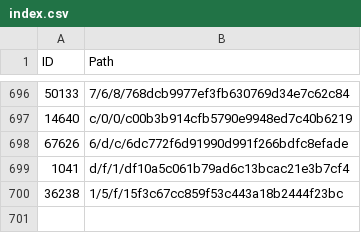
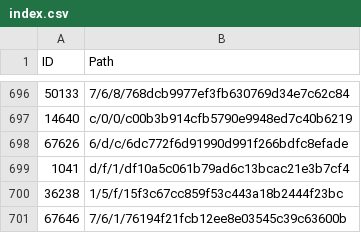
Before and after one commit to derockit/Project-Gutenberg, a CSV file: index.csv, drawn as a sheet; only a part is shown, gaps mark what is left out; the diff names each change by its address in the sheet, - before the commit and + after, or states it on an @@ line.

```diff
--- a/index.csv
+++ b/index.csv
+row 701: 67646 | 7/6/1/76194f21fcb12ee8e03545c39c63600b
```
Also changed, not shown: 5 other files.
